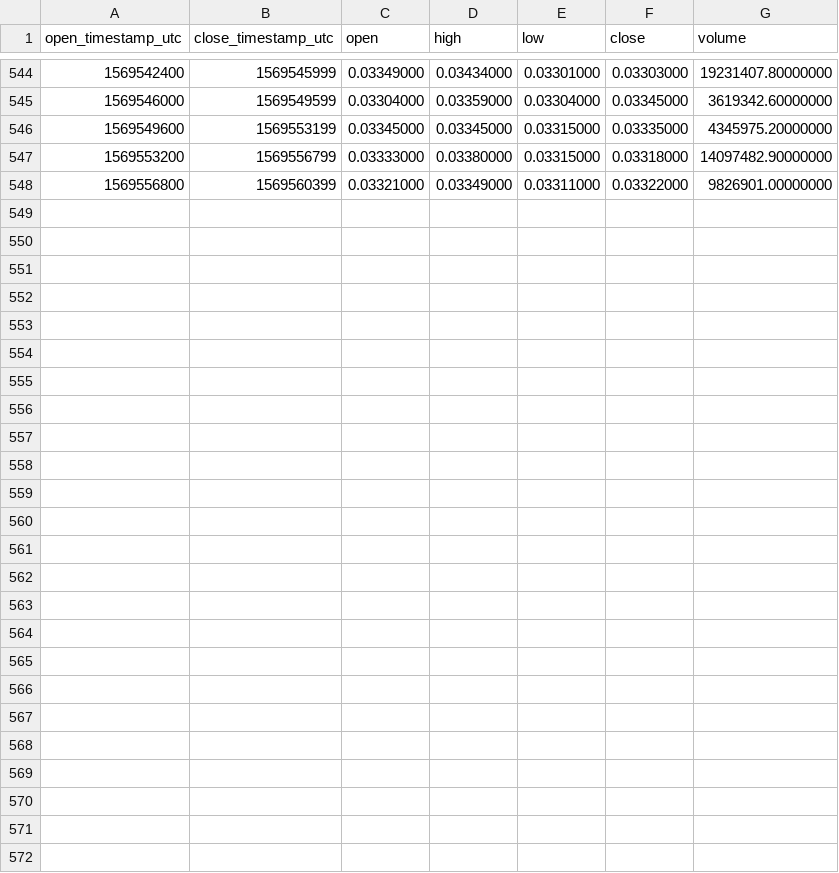
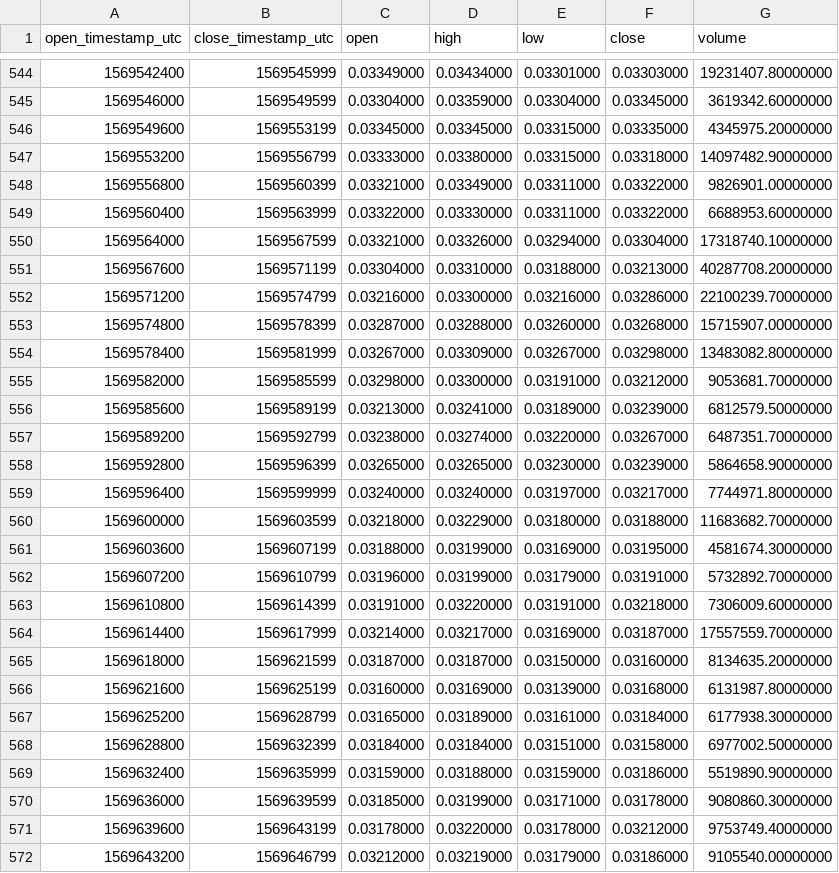
Before and after one commit to cryptobigbro/binance-BTTTRX, a CSV file: binance-BTTTRX-1h.csv, drawn as a sheet; only a part is shown, gaps mark what is left out; the diff names each change by its address in the sheet, - before the commit and + after, or states it on an @@ line.

Commit message:
Update OHLCV data.

```diff
--- a/binance-BTTTRX-1h.csv
+++ b/binance-BTTTRX-1h.csv
+row 549: 1569560400 | 1569563999 | 0.03322000 | 0.03330000 | 0.03311000 | 0.03322000 | 6688953.60000000
+row 550: 1569564000 | 1569567599 | 0.03321000 | 0.03326000 | 0.03294000 | 0.03304000 | 17318740.10000000
+row 551: 1569567600 | 1569571199 | 0.03304000 | 0.03310000 | 0.03188000 | 0.03213000 | 40287708.20000000
+row 552: 1569571200 | 1569574799 | 0.03216000 | 0.03300000 | 0.03216000 | 0.03286000 | 22100239.70000000
+row 553: 1569574800 | 1569578399 | 0.03287000 | 0.03288000 | 0.03260000 | 0.03268000 | 15715907.00000000
+row 554: 1569578400 | 1569581999 | 0.03267000 | 0.03309000 | 0.03267000 | 0.03298000 | 13483082.80000000
+row 555: 1569582000 | 1569585599 | 0.03298000 | 0.03300000 | 0.03191000 | 0.03212000 | 9053681.70000000
+row 556: 1569585600 | 1569589199 | 0.03213000 | 0.03241000 | 0.03189000 | 0.03239000 | 6812579.50000000
+row 557: 1569589200 | 1569592799 | 0.03238000 | 0.03274000 | 0.03220000 | 0.03267000 | 6487351.70000000
+row 558: 1569592800 | 1569596399 | 0.03265000 | 0.03265000 | 0.03230000 | 0.03239000 | 5864658.90000000
+row 559: 1569596400 | 1569599999 | 0.03240000 | 0.03240000 | 0.03197000 | 0.03217000 | 7744971.80000000
+row 560: 1569600000 | 1569603599 | 0.03218000 | 0.03229000 | 0.03180000 | 0.03188000 | 11683682.70000000
+row 561: 1569603600 | 1569607199 | 0.03188000 | 0.03199000 | 0.03169000 | 0.03195000 | 4581674.30000000
+row 562: 1569607200 | 1569610799 | 0.03196000 | 0.03199000 | 0.03179000 | 0.03191000 | 5732892.70000000
+row 563: 1569610800 | 1569614399 | 0.03191000 | 0.03220000 | 0.03191000 | 0.03218000 | 7306009.60000000
+row 564: 1569614400 | 1569617999 | 0.03214000 | 0.03217000 | 0.03169000 | 0.03187000 | 17557559.70000000
+row 565: 1569618000 | 1569621599 | 0.03187000 | 0.03187000 | 0.03150000 | 0.03160000 | 8134635.20000000
+row 566: 1569621600 | 1569625199 | 0.03160000 | 0.03169000 | 0.03139000 | 0.03168000 | 6131987.80000000
+row 567: 1569625200 | 1569628799 | 0.03165000 | 0.03189000 | 0.03161000 | 0.03184000 | 6177938.30000000
+row 568: 1569628800 | 1569632399 | 0.03184000 | 0.03184000 | 0.03151000 | 0.03158000 | 6977002.50000000
+row 569: 1569632400 | 1569635999 | 0.03159000 | 0.03188000 | 0.03159000 | 0.03186000 | 5519890.90000000
+row 570: 1569636000 | 1569639599 | 0.03185000 | 0.03199000 | 0.03171000 | 0.03178000 | 9080860.30000000
+row 571: 1569639600 | 1569643199 | 0.03178000 | 0.03220000 | 0.03178000 | 0.03212000 | 9753749.40000000
+row 572: 1569643200 | 1569646799 | 0.03212000 | 0.03219000 | 0.03179000 | 0.03186000 | 9105540.00000000
```
Also changed, not shown: binance-BTTTRX-1d.csv, 1 other file.
